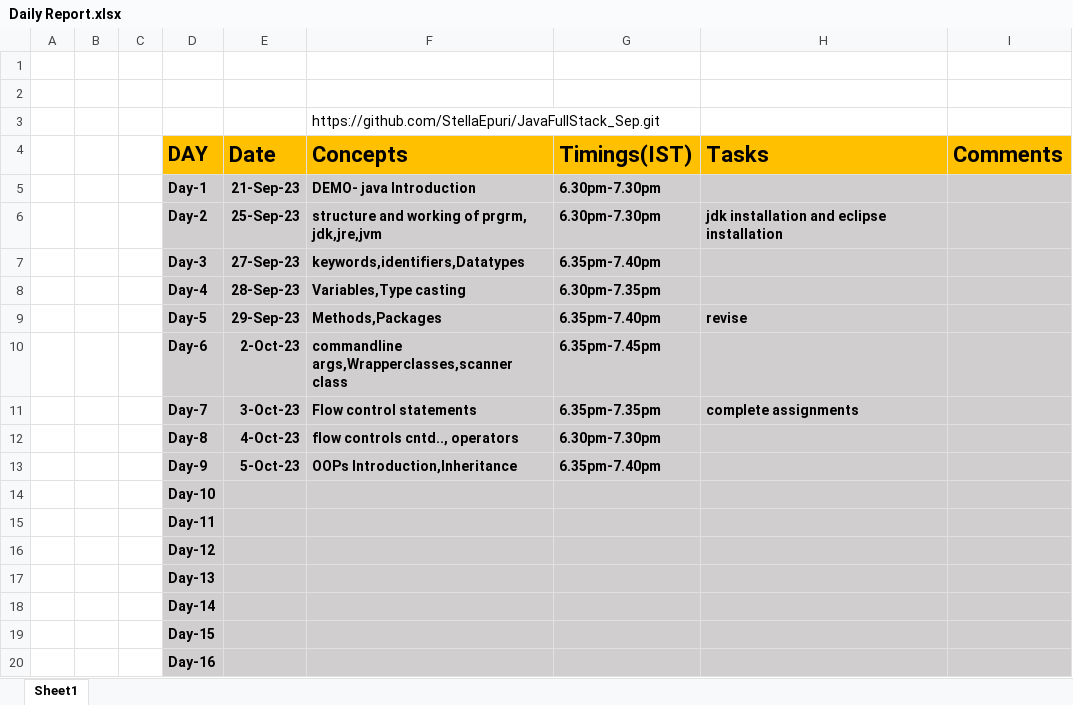
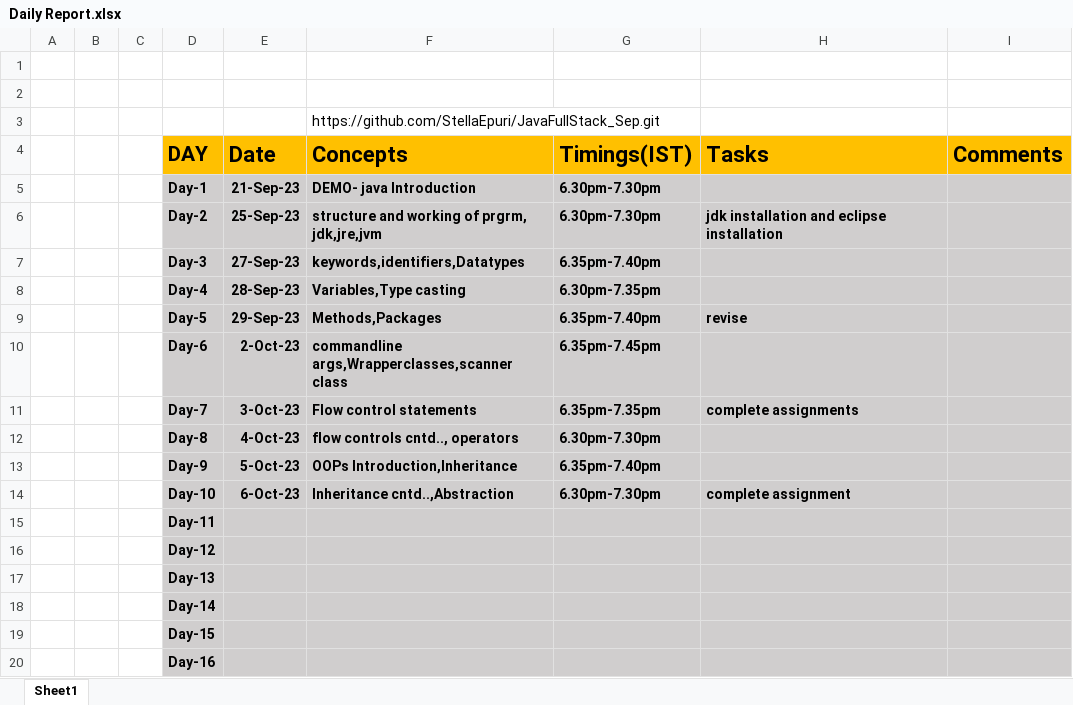
Before and after one commit to StellaEpuri/JavaFullStack_Sep, an Excel workbook: Daily Report.xlsx, sheet Sheet1, drawn as a sheet; only a part is shown; values as stored, in another font and other column widths than the file's, no borders; removed rows and columns are numbered as before the commit, all else as after; the diff names each change by its address in the sheet, - before the commit and + after, or states it on an @@ line.

Commit message:
Add files via upload

```diff
--- a/Daily Report.xlsx (sheet Sheet1)
+++ b/Daily Report.xlsx (sheet Sheet1)
-row 14:  |  |  | Day-10
+row 14:  |  |  | Day-10 | 6-Oct-23 | Inheritance cntd..,Abstraction | 6.30pm-7.30pm | complete assignment
```
